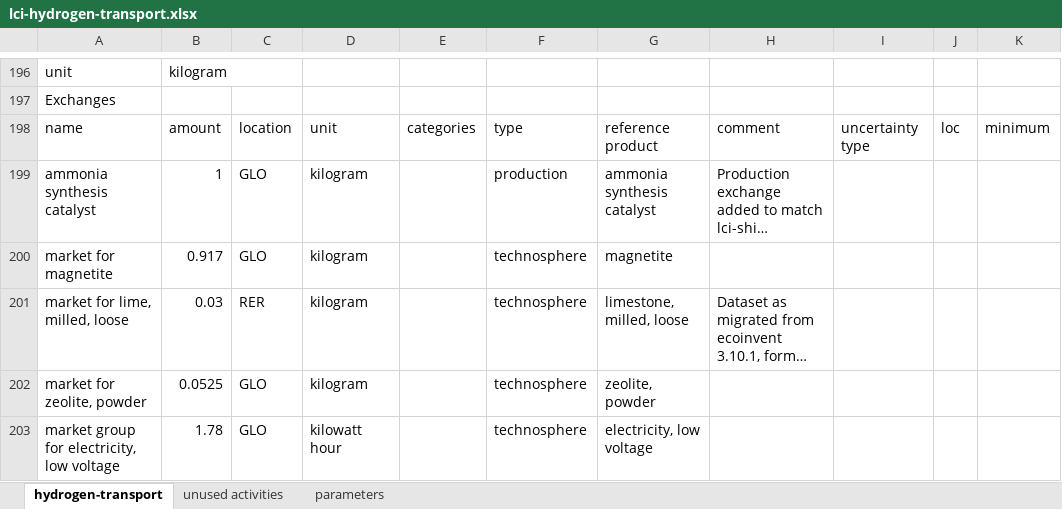
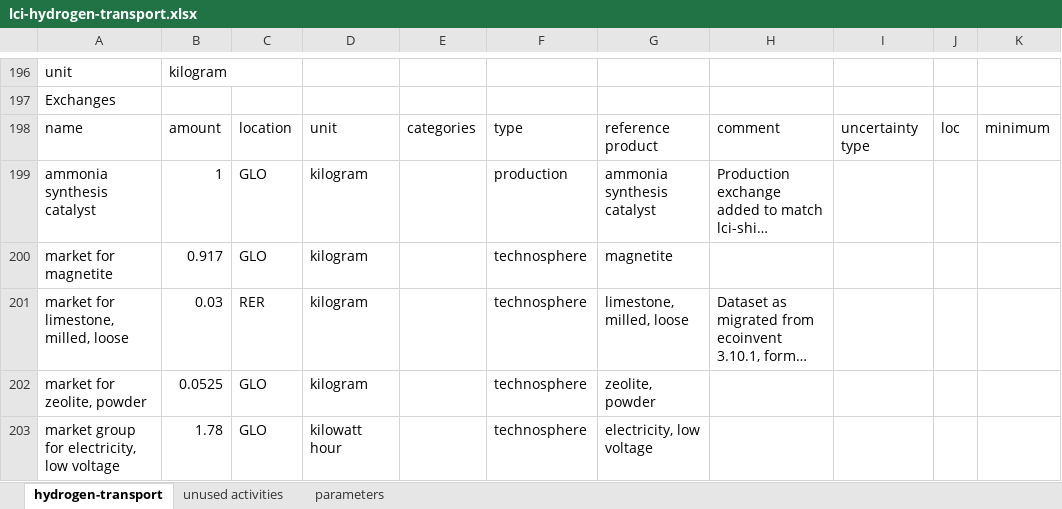
Before and after one commit to Tubias-Close/premise_h2-distribution, an Excel workbook: premise/data/additional_inventories/lci-hydrogen-transport.xlsx, sheet hydrogen-transport, drawn as a sheet; only a part is shown, gaps mark what is left out; long unchanged cells end in …; values as stored, in another font and other column widths than the file's, no borders; the diff names each change by its address in the sheet, - before the commit and + after, or states it on an @@ line.

Commit message:
typo fix

```diff
--- a/premise/data/additional_inventories/lci-hydrogen-transport.xlsx (sheet hydrogen-transport)
+++ b/premise/data/additional_inventories/lci-hydrogen-transport.xlsx (sheet hydrogen-transport)
-A201: market for lime, milled, loose
+A201: market for limestone, milled, loose
```
